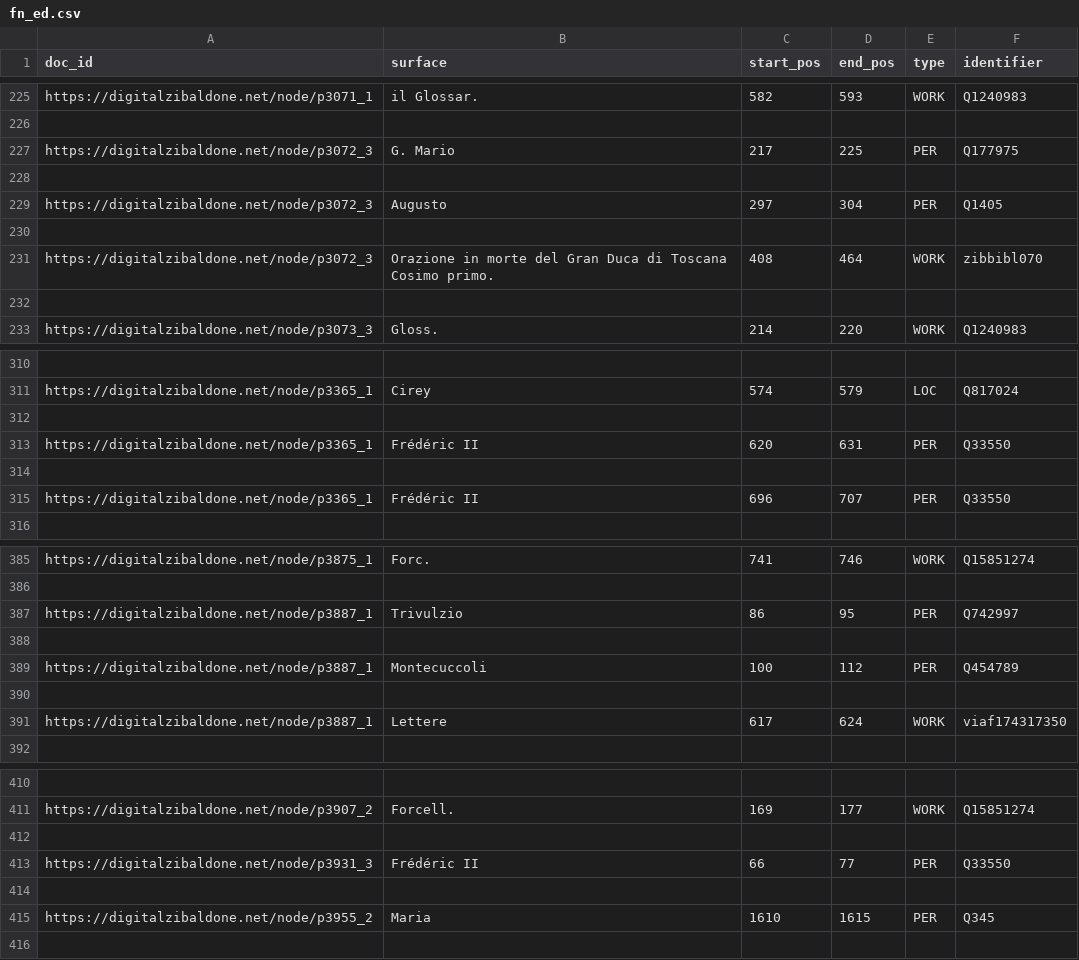
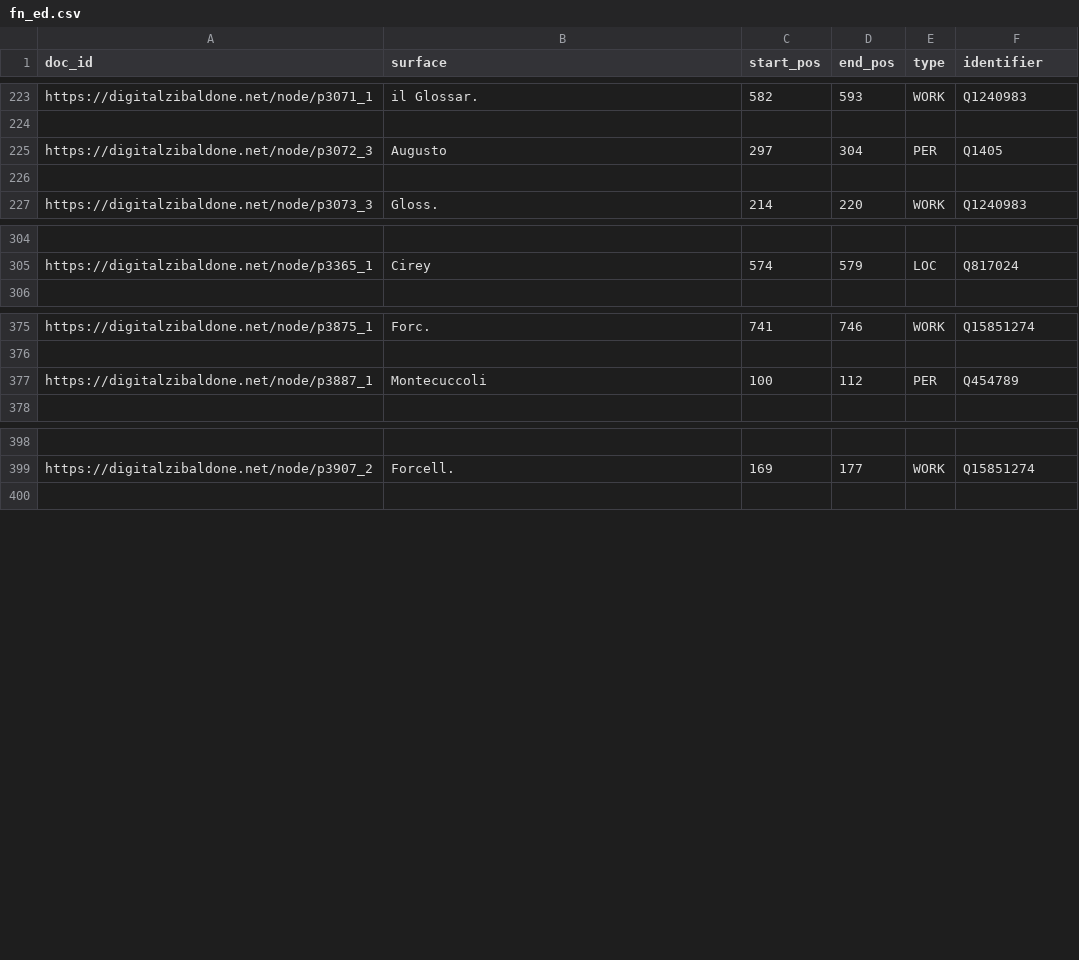
Before and after one commit to sntcristian/ENEIDE, a CSV file: results/DZ/elite_ed/fn_ed.csv, drawn as a sheet; only a part is shown, gaps mark what is left out; removed rows and columns are numbered as before the commit, all else as after; the diff covers the shown part only; the diff names each change by its address in the sheet, - before the commit and + after, or states it on an @@ line.

```diff
--- a/results/DZ/elite_ed/fn_ed.csv
+++ b/results/DZ/elite_ed/fn_ed.csv
-row 227: https://digitalzibaldone.net/node/p3072_3 | G. Mario | 217 | 225 | PER | Q177975
-row 228: (empty)
-row 230: (empty)
-row 231: https://digitalzibaldone.net/node/p3072_3 | Orazione in morte del Gran Duca di Toscana Cosimo primo. | 408 | 464 | WORK | zibbibl070
-row 312: (empty)
-row 313: https://digitalzibaldone.net/node/p3365_1 | Frédéric II | 620 | 631 | PER | Q33550
-row 314: (empty)
-row 315: https://digitalzibaldone.net/node/p3365_1 | Frédéric II | 696 | 707 | PER | Q33550
-row 387: https://digitalzibaldone.net/node/p3887_1 | Trivulzio | 86 | 95 | PER | Q742997
-row 388: (empty)
-row 390: (empty)
-row 391: https://digitalzibaldone.net/node/p3887_1 | Lettere | 617 | 624 | WORK | viaf174317350
-row 412: (empty)
-row 413: https://digitalzibaldone.net/node/p3931_3 | Frédéric II | 66 | 77 | PER | Q33550
-row 414: (empty)
-row 415: https://digitalzibaldone.net/node/p3955_2 | Maria | 1610 | 1615 | PER | Q345
```
Also changed, not shown: 22 added rows and 20 removed rows elsewhere in this file, results/DZ/elite_ed/fp_ed.csv, results/DZ/elite_ed/output.csv, 12 other files.
